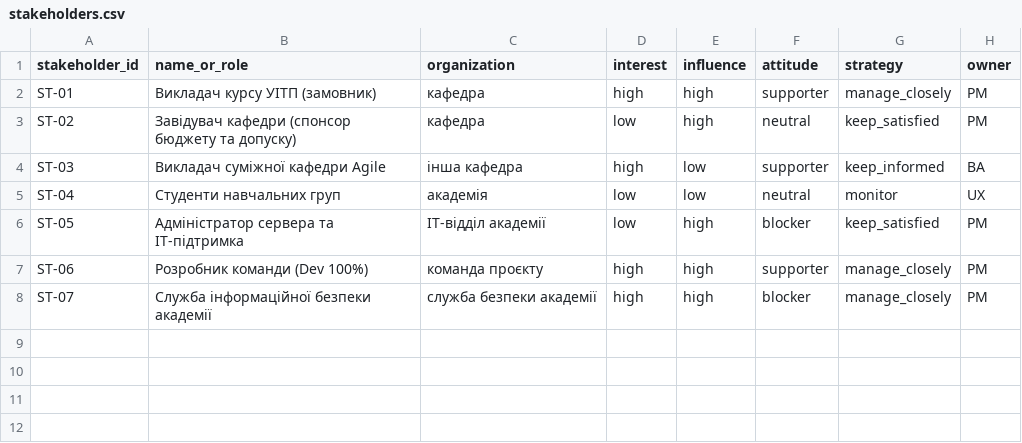
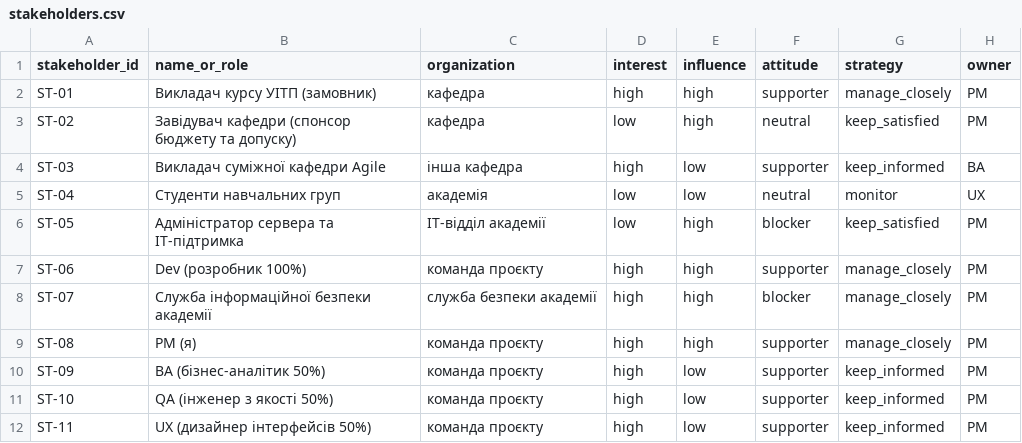
Before and after one commit to kksand3r/pm-2026-kn41-benedyk, a CSV file: lr05_charter/stakeholders.csv, drawn as a sheet.

```diff
--- a/lr05_charter/stakeholders.csv
+++ b/lr05_charter/stakeholders.csv
@@ -6,3 +6,7 @@ ST-04,Студенти навчальних груп,академія,low,low,ne
 ST-05,Адміністратор сервера та ІТ-підтримка,ІТ-відділ академії,low,high,blocker,keep_satisfied,PM
-ST-06,Розробник команди (Dev 100%),команда проєкту,high,high,supporter,manage_closely,PM
+ST-06,Dev (розробник 100%),команда проєкту,high,high,supporter,manage_closely,PM
 ST-07,Служба інформаційної безпеки академії,служба безпеки академії,high,high,blocker,manage_closely,PM
+ST-08,PM (я),команда проєкту,high,high,supporter,manage_closely,PM
+ST-09,BA (бізнес-аналітик 50%),команда проєкту,high,low,supporter,keep_informed,PM
+ST-10,QA (інженер з якості 50%),команда проєкту,high,low,supporter,keep_informed,PM
+ST-11,UX (дизайнер інтерфейсів 50%),команда проєкту,high,low,supporter,keep_informed,PM
```
Also changed, not shown: 3 other files.
